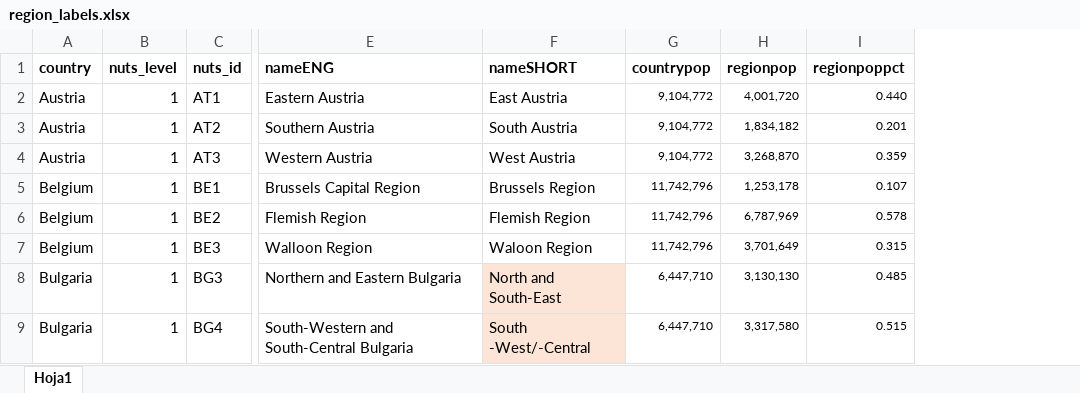
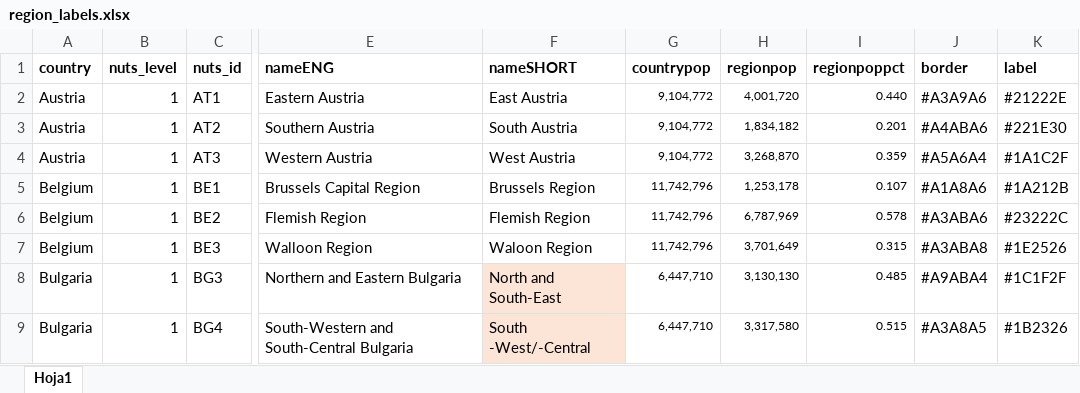
Before and after one commit to aspardog/eu-thematic-reports, an Excel workbook: data-viz/inputs/region_labels.xlsx, sheet Hoja1, drawn as a sheet; only a part is shown, gaps mark what is left out; values as stored, in another font and other column widths than the file's, no borders; the diff names each change by its address in the sheet, - before the commit and + after, or states it on an @@ line.

```diff
--- a/data-viz/inputs/region_labels.xlsx (sheet Hoja1)
+++ b/data-viz/inputs/region_labels.xlsx (sheet Hoja1)
+column J (border), rows 2-9: #A3A9A6 | #A4ABA6 | #A5A6A4 | #A1A8A6 | #A3ABA6 | #A3ABA8 | #A9ABA4 | #A3A8A5
+column K (label), rows 2-9: #21222E | #221E30 | #1A1C2F | #1A212B | #23222C | #1E2526 | #1C1F2F | #1B2326
```
Also changed, not shown: 6 other files.
